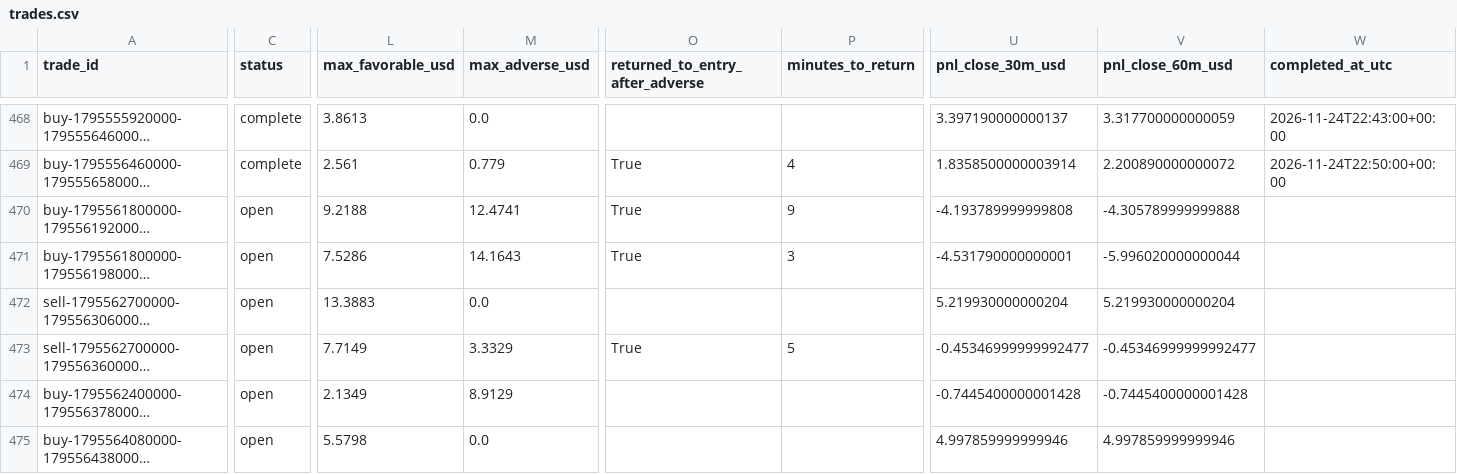
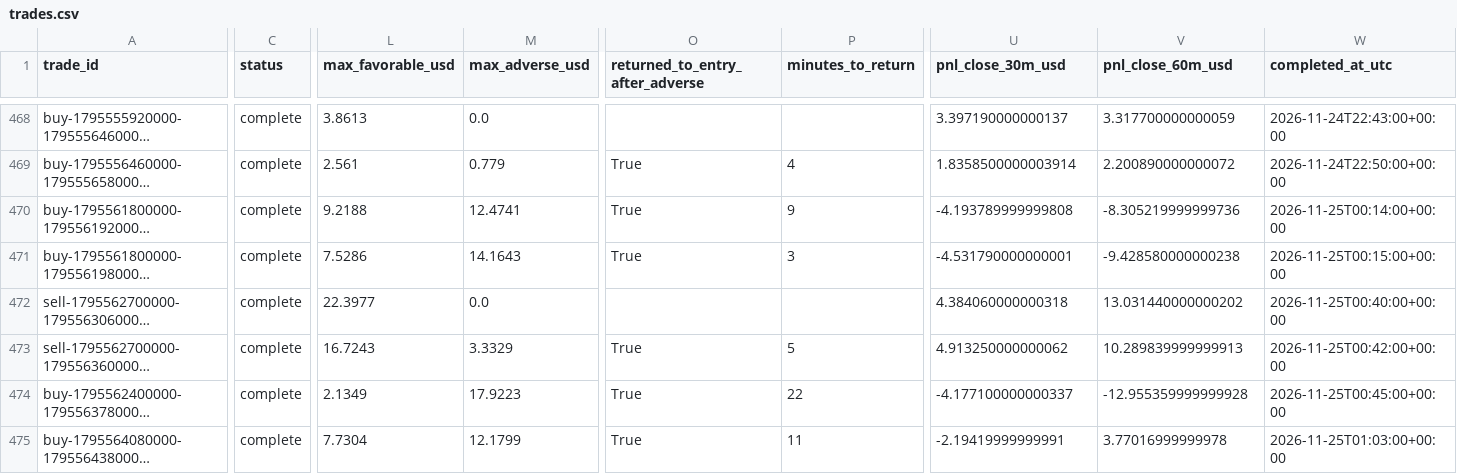
Before and after one commit to salehrbo1-cell/Alert-bot, a CSV file: research/sonic_paper/trades.csv, drawn as a sheet; only a part is shown, gaps mark what is left out; long unchanged cells end in …; the diff covers the shown part only; the diff names each change by its address in the sheet, - before the commit and + after, or states it on an @@ line.

Commit message:
Update Samo paper-monitor observations

```diff
--- a/research/sonic_paper/trades.csv
+++ b/research/sonic_paper/trades.csv
-C470:C475 (status): open
+C470:C475 (status): complete
-V470 (pnl_close_60m_usd): -4.305789999999888
+V470 (pnl_close_60m_usd): -8.305219999999736
-W470 (completed_at_utc): (empty)
+W470 (completed_at_utc): 2026-11-25T00:14:00+00:00
-V471 (pnl_close_60m_usd): -5.996020000000044
+V471 (pnl_close_60m_usd): -9.428580000000238
-W471 (completed_at_utc): (empty)
+W471 (completed_at_utc): 2026-11-25T00:15:00+00:00
-L472 (max_favorable_usd): 13.3883
+L472 (max_favorable_usd): 22.3977
-U472 (pnl_close_30m_usd): 5.219930000000204
+U472 (pnl_close_30m_usd): 4.384060000000318
-V472 (pnl_close_60m_usd): 5.219930000000204
+V472 (pnl_close_60m_usd): 13.031440000000202
-W472 (completed_at_utc): (empty)
+W472 (completed_at_utc): 2026-11-25T00:40:00+00:00
-L473 (max_favorable_usd): 7.7149
+L473 (max_favorable_usd): 16.7243
-U473 (pnl_close_30m_usd): -0.45346999999992477
+U473 (pnl_close_30m_usd): 4.913250000000062
-V473 (pnl_close_60m_usd): -0.45346999999992477
+V473 (pnl_close_60m_usd): 10.289839999999913
-W473 (completed_at_utc): (empty)
+W473 (completed_at_utc): 2026-11-25T00:42:00+00:00
-M474 (max_adverse_usd): 8.9129
+M474 (max_adverse_usd): 17.9223
-O474:O475 (returned_to_entry_after_adverse): (empty)
+O474:O475 (returned_to_entry_after_adverse): True
-P474 (minutes_to_return): (empty)
+P474 (minutes_to_return): 22
-U474 (pnl_close_30m_usd): -0.7445400000001428
+U474 (pnl_close_30m_usd): -4.177100000000337
-V474 (pnl_close_60m_usd): -0.7445400000001428
+V474 (pnl_close_60m_usd): -12.955359999999928
-W474 (completed_at_utc): (empty)
+W474 (completed_at_utc): 2026-11-25T00:45:00+00:00
-L475 (max_favorable_usd): 5.5798
+L475 (max_favorable_usd): 7.7304
-M475 (max_adverse_usd): 0.0
+M475 (max_adverse_usd): 12.1799
-P475 (minutes_to_return): (empty)
+P475 (minutes_to_return): 11
-U475 (pnl_close_30m_usd): 4.997859999999946
+U475 (pnl_close_30m_usd): -2.19419999999991
-V475 (pnl_close_60m_usd): 4.997859999999946
+V475 (pnl_close_60m_usd): 3.77016999999978
-W475 (completed_at_utc): (empty)
+W475 (completed_at_utc): 2026-11-25T01:03:00+00:00
```
Also changed, not shown: 3 added rows and 7 edited cells elsewhere in this file, research/sonic_paper/exit_rule_m5_structure.csv, research/sonic_paper/exit_rule_step_resistance.csv, 4 other files.
